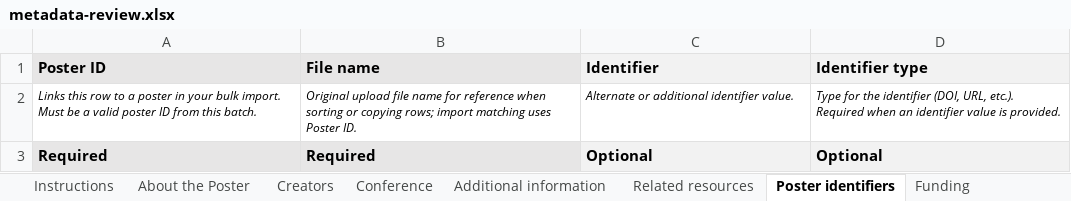
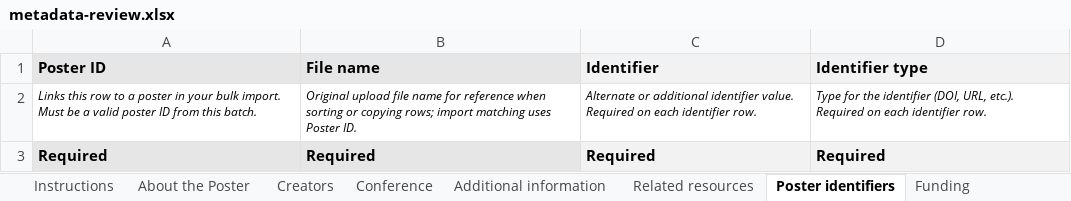
Before and after one commit to fairdataihub/posters-science, an Excel workbook: public/bulk-submission-templates/metadata-review.xlsx, sheet Poster identifiers, drawn as a sheet; values as stored, in another font and other column widths than the file's, no borders; the diff names each change by its address in the sheet, - before the commit and + after, or states it on an @@ line.

```diff
--- a/public/bulk-submission-templates/metadata-review.xlsx (sheet Poster identifiers)
+++ b/public/bulk-submission-templates/metadata-review.xlsx (sheet Poster identifiers)
-C2 (Identifier): …identifier value.
+C2 (Identifier): …identifier value. Required on each identifier row.
-D2 (Identifier type): …etc.). Required when an identifier value is provided.
+D2 (Identifier type): …etc.). Required on each identifier row.
-C3 (Identifier): Optional
+C3 (Identifier): Required
-D3 (Identifier type): Optional
+D3 (Identifier type): Required
```
Also changed, not shown: sheet Instructions, sheet Conference, sheet Related resources, sheet Creators, sheet Poster content, sheet Additional information, 4 more sheets, 13 other files.
